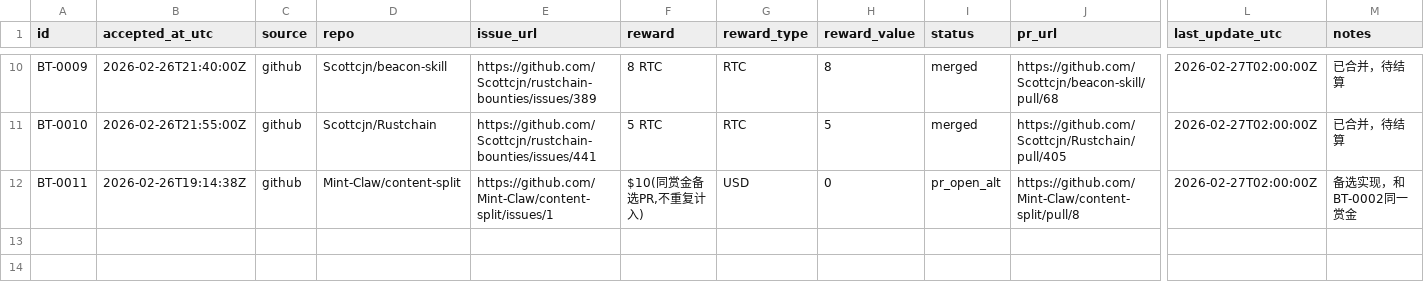
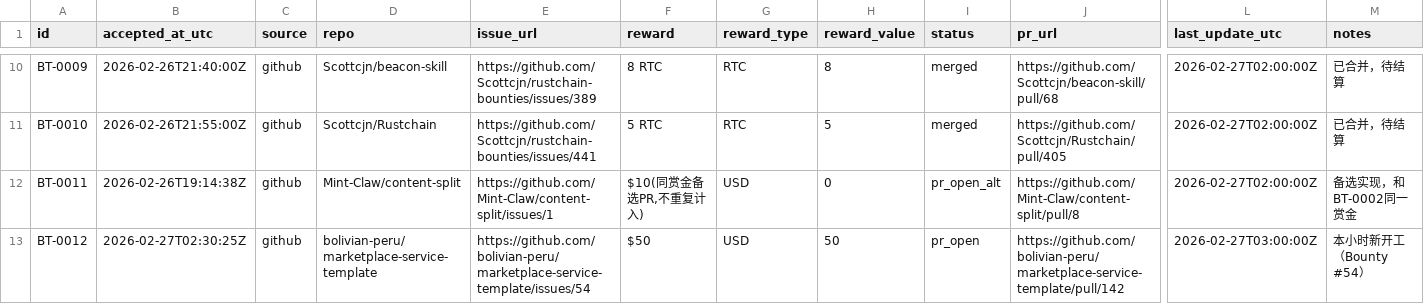
Before and after one commit to sungdark/bounty-tracker, a CSV file: tasks.csv, drawn as a sheet; only a part is shown, gaps mark what is left out; rows hold the shown columns only; the diff names each change by its address in the sheet, - before the commit and + after, or states it on an @@ line.

Commit message:
chore: update 03:00 UTC bounty snapshot and add BT-0012

```diff
--- a/tasks.csv
+++ b/tasks.csv
+row 13: BT-0012 | 2026-02-27T02:30:25Z | github | bolivian-peru/marketplace-service-template | https://github.com/bolivian-peru/marketplace-service-template/issues/54 | $50 | USD | 50 | pr_open | https://github.com/bolivian-peru/marketplace-service-template/pull/142 | 2026-02-27T03:00:00Z | 本小时新开工（Bounty #54）
```
Also changed, not shown: 1 other file.
